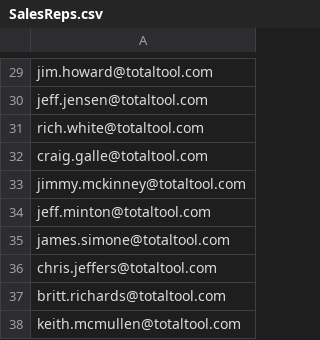
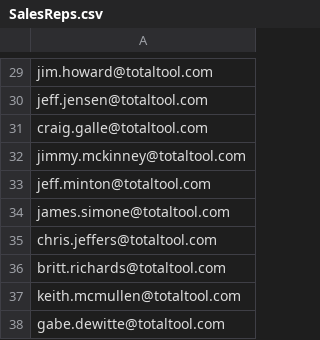
Before and after one commit to TotalTool/ContactExport, a CSV file: SalesReps.csv, drawn as a sheet; only a part is shown, gaps mark what is left out; the shorter side is filled out with more unchanged rows; the diff names each change by its address in the sheet, - before the commit and + after, or states it on an @@ line.

```diff
--- a/SalesReps.csv
+++ b/SalesReps.csv
-row 31: rich.white@totaltool.com
```
Also changed, not shown: 1 other file.
